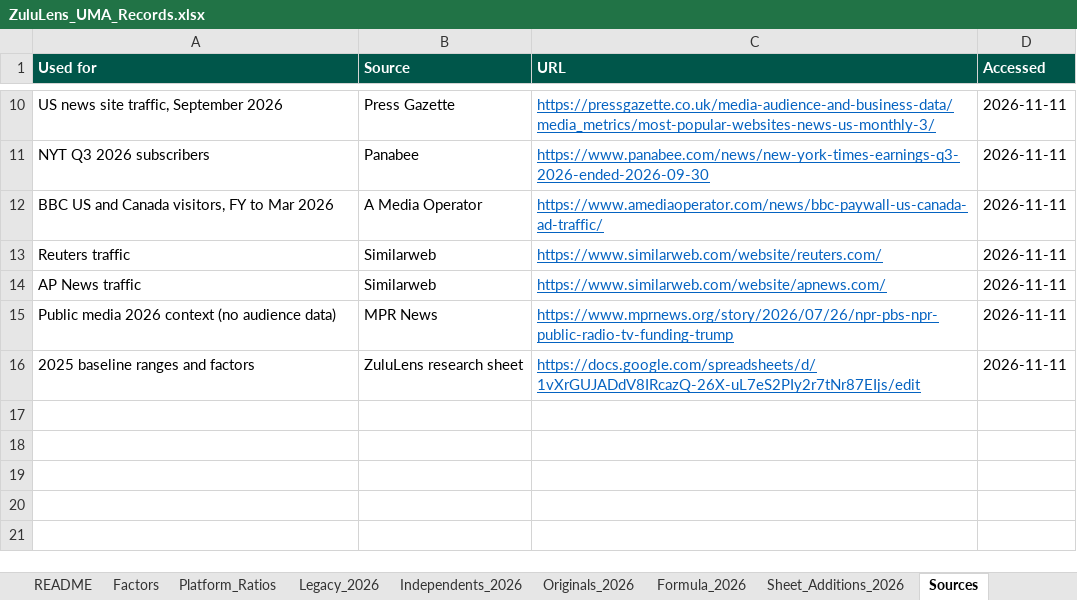
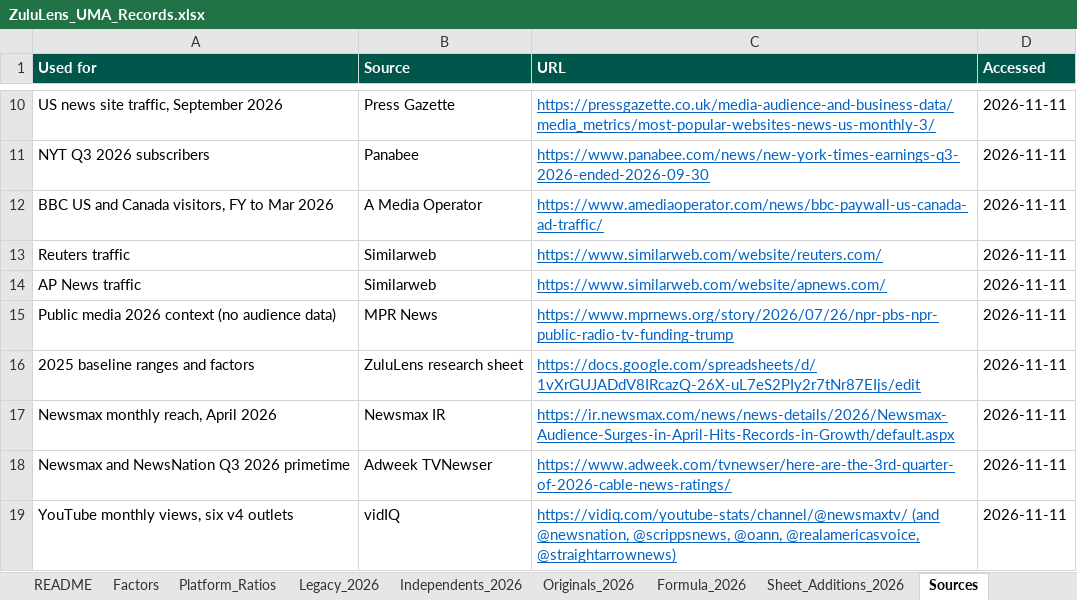
Before and after one commit to vibol-zulu/zululens-timeline, an Excel workbook: ZuluLens_UMA_Records.xlsx, sheet Sources, drawn as a sheet; only a part is shown, gaps mark what is left out; values as stored, in another font and other column widths than the file's, no borders; the diff names each change by its address in the sheet, - before the commit and + after, or states it on an @@ line.

```diff
--- a/ZuluLens_UMA_Records.xlsx (sheet Sources)
+++ b/ZuluLens_UMA_Records.xlsx (sheet Sources)
+row 17: Newsmax monthly reach, April 2026 | Newsmax IR | https://ir.newsmax.com/news/news-details/2026/Newsmax-Audience-Surges-in-April-Hits-Records-in-Growth/default.aspx | 2026-11-11
+row 18: Newsmax and NewsNation Q3 2026 primetime | Adweek TVNewser | https://www.adweek.com/tvnewser/here-are-the-3rd-quarter-of-2026-cable-news-ratings/ | 2026-11-11
+row 19: YouTube monthly views, six v4 outlets | vidIQ | https://vidiq.com/youtube-stats/channel/@newsmaxtv/ (and @newsnation, @scrippsnews, @oann, @realamericasvoice, @straightarrownews) | 2026-11-11
```
Also changed, not shown: sheet Change_Log, sheet README, other sheet tabs, 3 other files.
